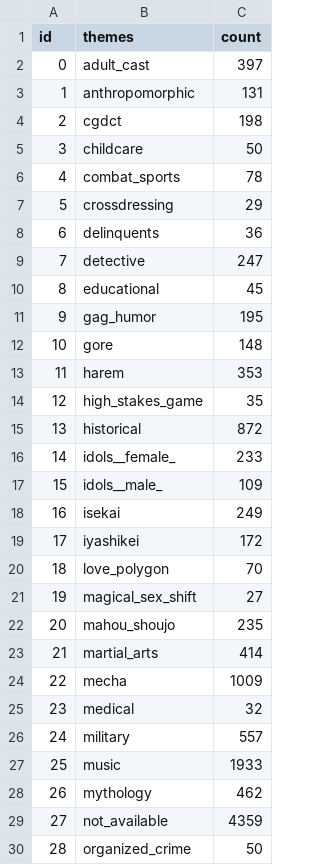
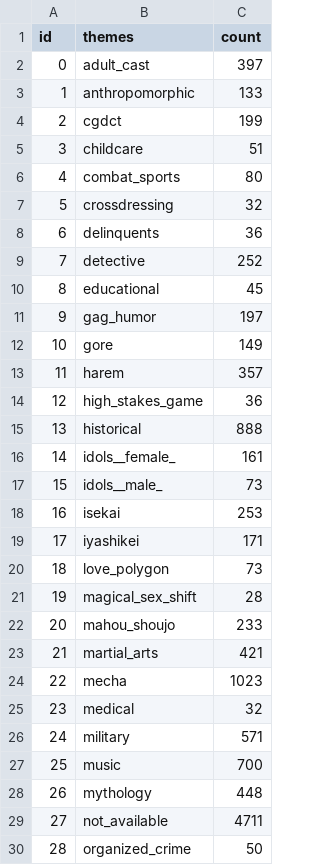
Before and after one commit to JuanPalms/Anime_ELT_dashboard, a CSV file: data/transform/cat_themes.csv, drawn as a sheet; only a part is shown; the diff covers the shown part only.

Commit message:
new data

```diff
--- a/data/transform/cat_themes.csv
+++ b/data/transform/cat_themes.csv
@@ -2,29 +2,29 @@ id,themes,count
 0,adult_cast,397
-1,anthropomorphic,131
-2,cgdct,198
-3,childcare,50
-4,combat_sports,78
-5,crossdressing,29
+1,anthropomorphic,133
+2,cgdct,199
+3,childcare,51
+4,combat_sports,80
+5,crossdressing,32
 6,delinquents,36
-7,detective,247
+7,detective,252
 8,educational,45
-9,gag_humor,195
-10,gore,148
-11,harem,353
-12,high_stakes_game,35
-13,historical,872
-14,idols__female_,233
-15,idols__male_,109
-16,isekai,249
-17,iyashikei,172
-18,love_polygon,70
-19,magical_sex_shift,27
-20,mahou_shoujo,235
-21,martial_arts,414
-22,mecha,1009
+9,gag_humor,197
+10,gore,149
+11,harem,357
+12,high_stakes_game,36
+13,historical,888
+14,idols__female_,161
+15,idols__male_,73
+16,isekai,253
+17,iyashikei,171
+18,love_polygon,73
+19,magical_sex_shift,28
+20,mahou_shoujo,233
+21,martial_arts,421
+22,mecha,1023
 23,medical,32
-24,military,557
-25,music,1933
-26,mythology,462
-27,not_available,4359
+24,military,571
+25,music,700
+26,mythology,448
+27,not_available,4711
 28,organized_crime,50
```
Also changed, not shown: 19 edited cells elsewhere in this file, data/transform/cat_genres.csv, 2 other files.
